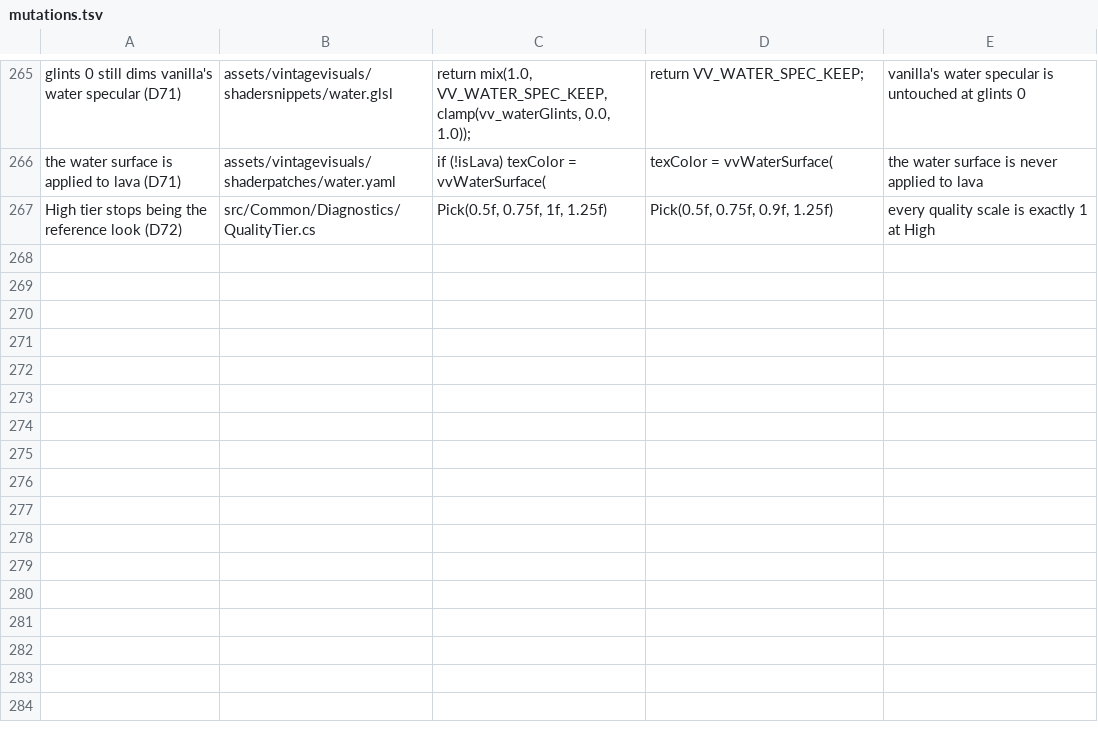
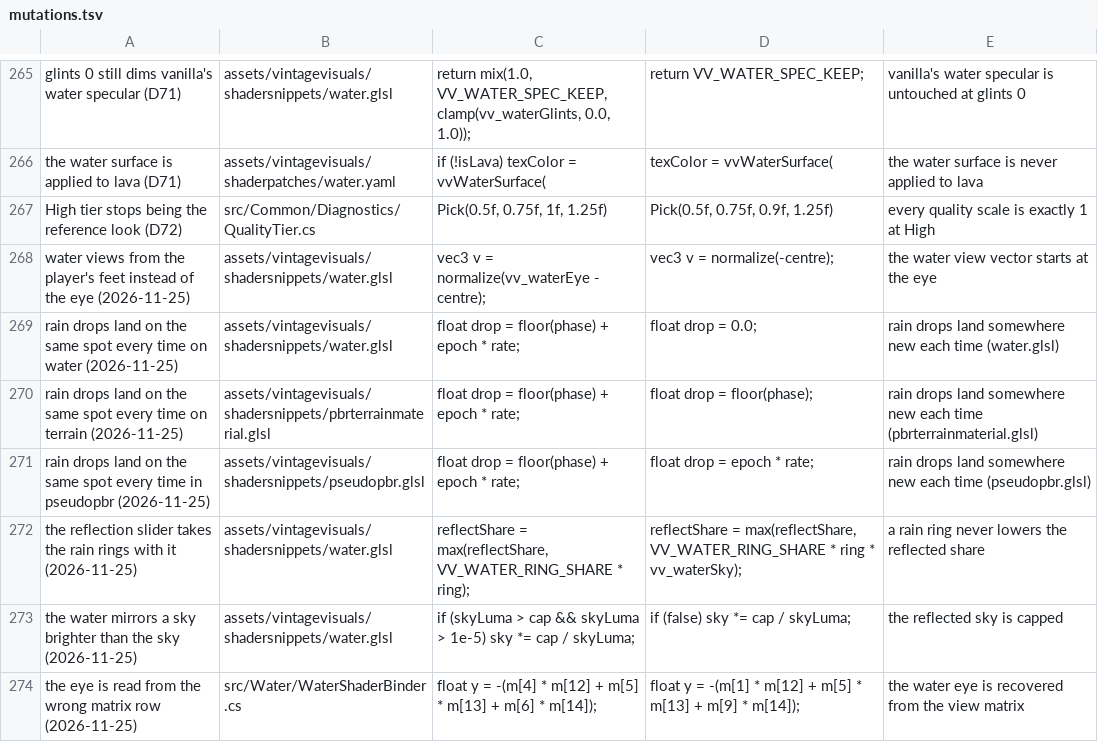
Before and after one commit to ImperfectRain/Vintage-Visuals, a TSV file: tools/mutate/mutations.tsv, drawn as a sheet; only a part is shown, gaps mark what is left out; the diff names each change by its address in the sheet, - before the commit and + after, or states it on an @@ line.

```diff
--- a/tools/mutate/mutations.tsv
+++ b/tools/mutate/mutations.tsv
+row 268: water views from the player's feet instead of the eye (2026-11-25) | assets/vintagevisuals/shadersnippets/water.glsl | vec3 v = normalize(vv_waterEye - centre); | vec3 v = normalize(-centre); | the water view vector starts at the eye
+row 269: rain drops land on the same spot every time on water (2026-11-25) | assets/vintagevisuals/shadersnippets/water.glsl | float drop = floor(phase) + epoch * rate; | float drop = 0.0; | rain drops land somewhere new each time (water.glsl)
+row 270: rain drops land on the same spot every time on terrain (2026-11-25) | assets/vintagevisuals/shadersnippets/pbrterrainmaterial.glsl | float drop = floor(phase) + epoch * rate; | float drop = floor(phase); | rain drops land somewhere new each time (pbrterrainmaterial.glsl)
+row 271: rain drops land on the same spot every time in pseudopbr (2026-11-25) | assets/vintagevisuals/shadersnippets/pseudopbr.glsl | float drop = floor(phase) + epoch * rate; | float drop = epoch * rate; | rain drops land somewhere new each time (pseudopbr.glsl)
+row 272: the reflection slider takes the rain rings with it (2026-11-25) | assets/vintagevisuals/shadersnippets/water.glsl | reflectShare = max(reflectShare, VV_WATER_RING_SHARE * ring); | reflectShare = max(reflectShare, VV_WATER_RING_SHARE * ring * vv_waterSky); | a rain ring never lowers the reflected share
+row 273: the water mirrors a sky brighter than the sky (2026-11-25) | assets/vintagevisuals/shadersnippets/water.glsl | if (skyLuma > cap && skyLuma > 1e-5) sky *= cap / skyLuma; | if (false) sky *= cap / skyLuma; | the reflected sky is capped
+row 274: the eye is read from the wrong matrix row (2026-11-25) | src/Water/WaterShaderBinder.cs | float y = -(m[4] * m[12] + m[5] * m[13] + m[6] * m[14]); | float y = -(m[1] * m[12] + m[5] * m[13] + m[9] * m[14]); | the water eye is recovered from the view matrix
```
Also changed, not shown: 15 other files.
